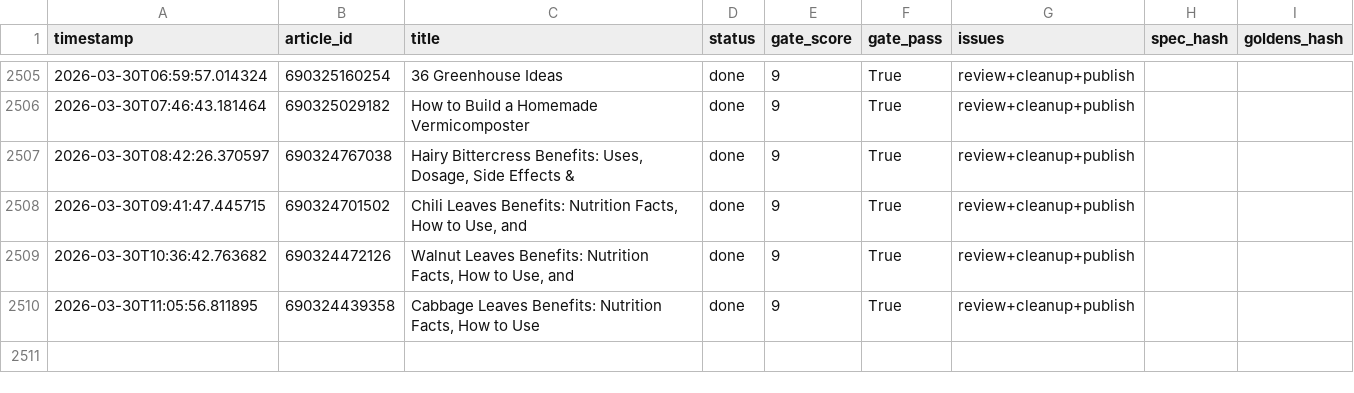
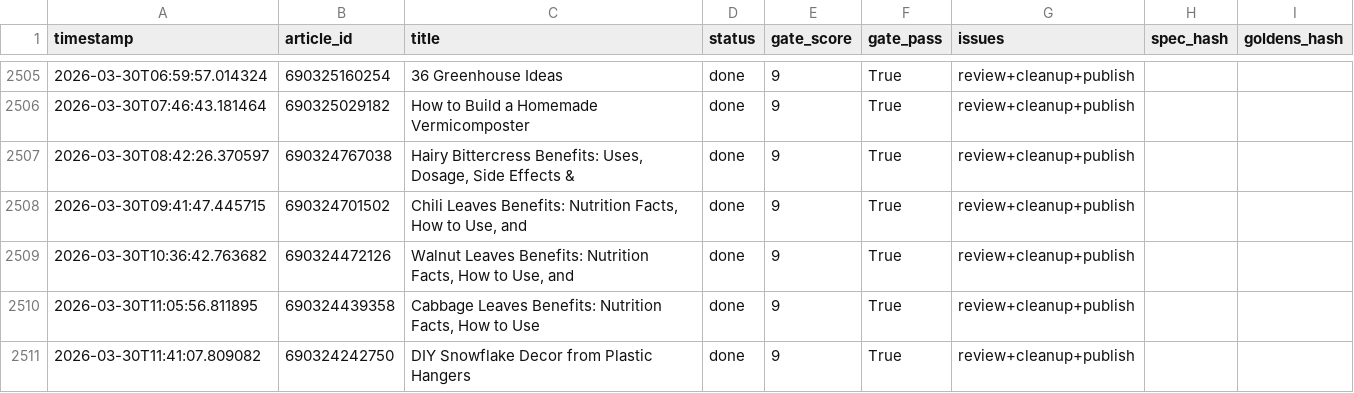
Before and after one commit to rozy0311/Shopify-Blog-Automation---Github-Actions, a CSV file: Agent - Pinterest -Shopify Blog Autopilot - End-to-End Content Factory/pipeline_v2/anti_drift_run_log.csv, drawn as a sheet; only a part is shown, gaps mark what is left out; the diff names each change by its address in the sheet, - before the commit and + after, or states it on an @@ line.

```diff
--- a/Agent - Pinterest -Shopify Blog Autopilot - End-to-End Content Factory/pipeline_v2/anti_drift_run_log.csv
+++ b/Agent - Pinterest -Shopify Blog Autopilot - End-to-End Content Factory/pipeline_v2/anti_drift_run_log.csv
+row 2511: 2026-03-30T11:41:07.809082 | 690324242750 | DIY Snowflake Decor from Plastic Hangers | done | 9 | True | review+cleanup+publish
```
Also changed, not shown: 2 other files.
